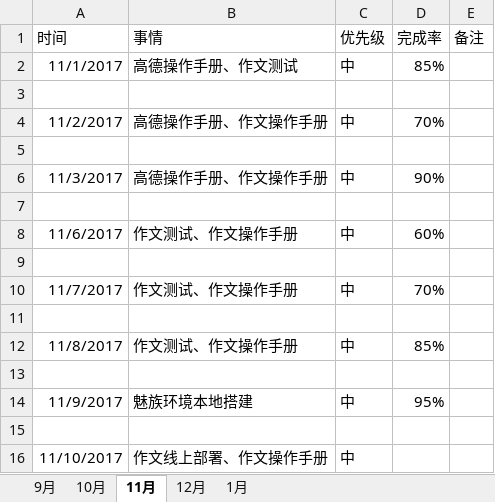
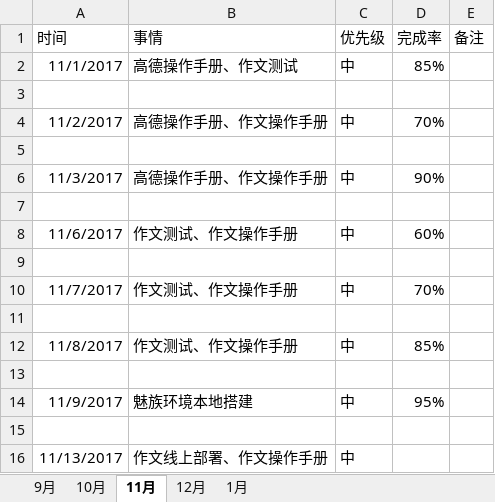
Before and after one commit to bird-start/eshop-doc, an Excel workbook: 交流管理/项目日报/徐明曦-每日要做的事.xlsx, sheet 11月, drawn as a sheet; values as stored, in another font and other column widths than the file's, no borders; the diff names each change by its address in the sheet, - before the commit and + after, or states it on an @@ line.

```diff
--- a/交流管理/项目日报/徐明曦-每日要做的事.xlsx (sheet 11月)
+++ b/交流管理/项目日报/徐明曦-每日要做的事.xlsx (sheet 11月)
-A16 (时间): 11/10/2017
+A16 (时间): 11/13/2017
```
